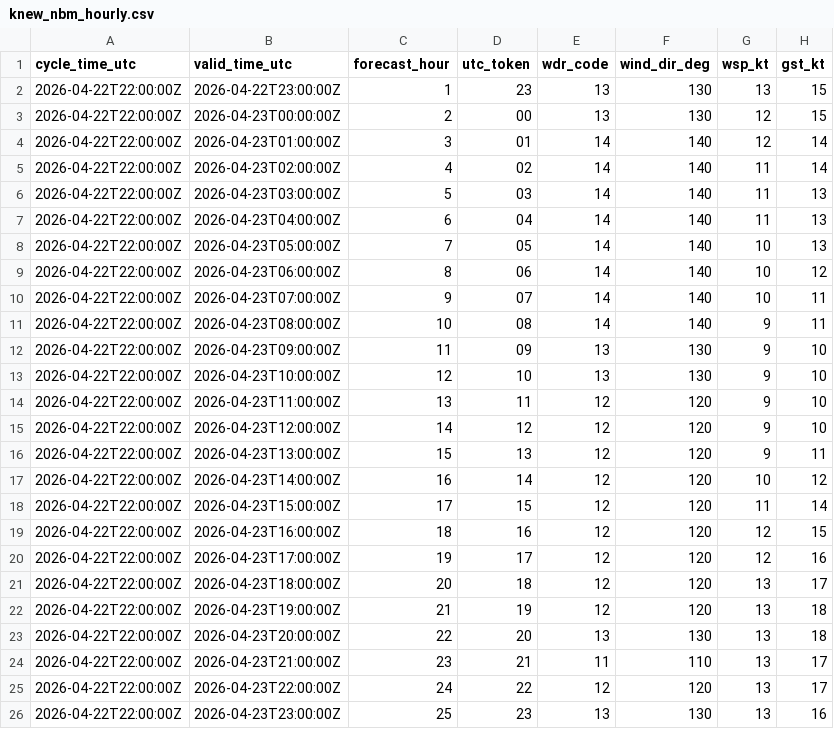
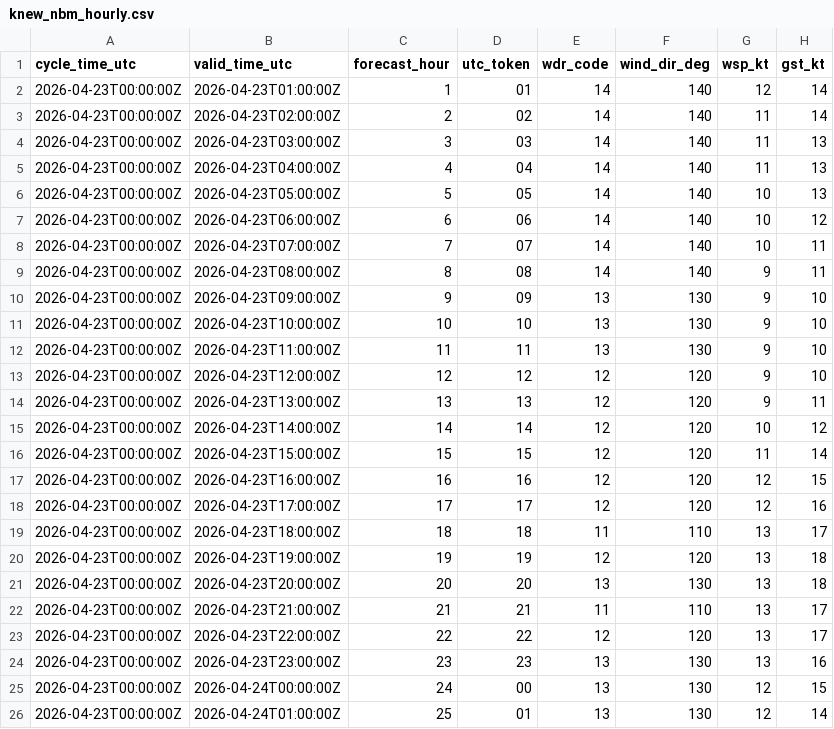
Before and after one commit to mefferso/data-.gitkeep, a CSV file: data/surge_dashboard/knew_nbm_hourly.csv, drawn as a sheet.

```diff
--- a/data/surge_dashboard/knew_nbm_hourly.csv
+++ b/data/surge_dashboard/knew_nbm_hourly.csv
@@ -1,26 +1,26 @@
 cycle_time_utc,valid_time_utc,forecast_hour,utc_token,wdr_code,wind_dir_deg,wsp_kt,gst_kt
-2026-04-22T22:00:00Z,2026-04-22T23:00:00Z,1,23,13,130,13,15
-2026-04-22T22:00:00Z,2026-04-23T00:00:00Z,2,00,13,130,12,15
-2026-04-22T22:00:00Z,2026-04-23T01:00:00Z,3,01,14,140,12,14
-2026-04-22T22:00:00Z,2026-04-23T02:00:00Z,4,02,14,140,11,14
-2026-04-22T22:00:00Z,2026-04-23T03:00:00Z,5,03,14,140,11,13
-2026-04-22T22:00:00Z,2026-04-23T04:00:00Z,6,04,14,140,11,13
-2026-04-22T22:00:00Z,2026-04-23T05:00:00Z,7,05,14,140,10,13
-2026-04-22T22:00:00Z,2026-04-23T06:00:00Z,8,06,14,140,10,12
-2026-04-22T22:00:00Z,2026-04-23T07:00:00Z,9,07,14,140,10,11
-2026-04-22T22:00:00Z,2026-04-23T08:00:00Z,10,08,14,140,9,11
-2026-04-22T22:00:00Z,2026-04-23T09:00:00Z,11,09,13,130,9,10
-2026-04-22T22:00:00Z,2026-04-23T10:00:00Z,12,10,13,130,9,10
-2026-04-22T22:00:00Z,2026-04-23T11:00:00Z,13,11,12,120,9,10
-2026-04-22T22:00:00Z,2026-04-23T12:00:00Z,14,12,12,120,9,10
-2026-04-22T22:00:00Z,2026-04-23T13:00:00Z,15,13,12,120,9,11
-2026-04-22T22:00:00Z,2026-04-23T14:00:00Z,16,14,12,120,10,12
-2026-04-22T22:00:00Z,2026-04-23T15:00:00Z,17,15,12,120,11,14
-2026-04-22T22:00:00Z,2026-04-23T16:00:00Z,18,16,12,120,12,15
-2026-04-22T22:00:00Z,2026-04-23T17:00:00Z,19,17,12,120,12,16
-2026-04-22T22:00:00Z,2026-04-23T18:00:00Z,20,18,12,120,13,17
-2026-04-22T22:00:00Z,2026-04-23T19:00:00Z,21,19,12,120,13,18
-2026-04-22T22:00:00Z,2026-04-23T20:00:00Z,22,20,13,130,13,18
-2026-04-22T22:00:00Z,2026-04-23T21:00:00Z,23,21,11,110,13,17
-2026-04-22T22:00:00Z,2026-04-23T22:00:00Z,24,22,12,120,13,17
-2026-04-22T22:00:00Z,2026-04-23T23:00:00Z,25,23,13,130,13,16
+2026-04-23T00:00:00Z,2026-04-23T01:00:00Z,1,01,14,140,12,14
+2026-04-23T00:00:00Z,2026-04-23T02:00:00Z,2,02,14,140,11,14
+2026-04-23T00:00:00Z,2026-04-23T03:00:00Z,3,03,14,140,11,13
+2026-04-23T00:00:00Z,2026-04-23T04:00:00Z,4,04,14,140,11,13
+2026-04-23T00:00:00Z,2026-04-23T05:00:00Z,5,05,14,140,10,13
+2026-04-23T00:00:00Z,2026-04-23T06:00:00Z,6,06,14,140,10,12
+2026-04-23T00:00:00Z,2026-04-23T07:00:00Z,7,07,14,140,10,11
+2026-04-23T00:00:00Z,2026-04-23T08:00:00Z,8,08,14,140,9,11
+2026-04-23T00:00:00Z,2026-04-23T09:00:00Z,9,09,13,130,9,10
+2026-04-23T00:00:00Z,2026-04-23T10:00:00Z,10,10,13,130,9,10
+2026-04-23T00:00:00Z,2026-04-23T11:00:00Z,11,11,13,130,9,10
+2026-04-23T00:00:00Z,2026-04-23T12:00:00Z,12,12,12,120,9,10
+2026-04-23T00:00:00Z,2026-04-23T13:00:00Z,13,13,12,120,9,11
+2026-04-23T00:00:00Z,2026-04-23T14:00:00Z,14,14,12,120,10,12
+2026-04-23T00:00:00Z,2026-04-23T15:00:00Z,15,15,12,120,11,14
+2026-04-23T00:00:00Z,2026-04-23T16:00:00Z,16,16,12,120,12,15
+2026-04-23T00:00:00Z,2026-04-23T17:00:00Z,17,17,12,120,12,16
+2026-04-23T00:00:00Z,2026-04-23T18:00:00Z,18,18,11,110,13,17
+2026-04-23T00:00:00Z,2026-04-23T19:00:00Z,19,19,12,120,13,18
+2026-04-23T00:00:00Z,2026-04-23T20:00:00Z,20,20,13,130,13,18
+2026-04-23T00:00:00Z,2026-04-23T21:00:00Z,21,21,11,110,13,17
+2026-04-23T00:00:00Z,2026-04-23T22:00:00Z,22,22,12,120,13,17
+2026-04-23T00:00:00Z,2026-04-23T23:00:00Z,23,23,13,130,13,16
+2026-04-23T00:00:00Z,2026-04-24T00:00:00Z,24,00,13,130,12,15
+2026-04-23T00:00:00Z,2026-04-24T01:00:00Z,25,01,13,130,12,14
```
Also changed, not shown: 3 other files.
